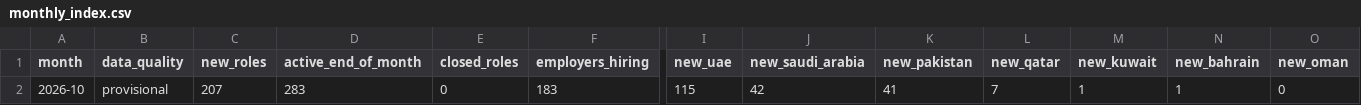
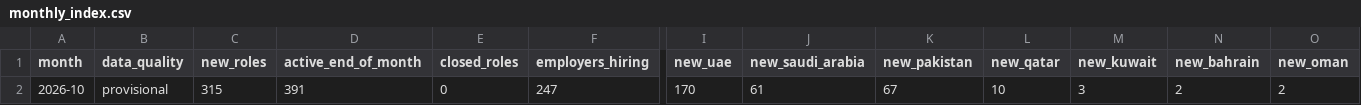
Before and after one commit to Densight/densight-jobs, a CSV file: data/monthly_index.csv, drawn as a sheet; only a part is shown, gaps mark what is left out; removed rows and columns are numbered as before the commit, all else as after; rows hold the shown columns only; the diff names each change by its address in the sheet, - before the commit and + after, or states it on an @@ line.

```diff
--- a/data/monthly_index.csv
+++ b/data/monthly_index.csv
-row 2: 2026-10 | provisional | 207 | 283 | 0 | 183 | 115 | 42 | 41 | 7 | 1 | 1 | 0
+row 2: 2026-10 | provisional | 315 | 391 | 0 | 247 | 170 | 61 | 67 | 10 | 3 | 2 | 2
```
Also changed, not shown: data/weekly_counts.csv, data/weekly_movers.csv, 5 other files.
